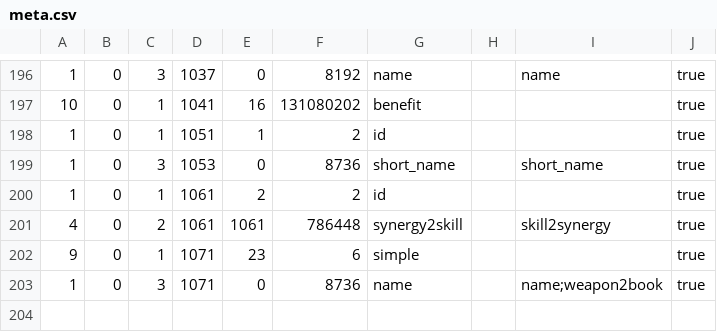
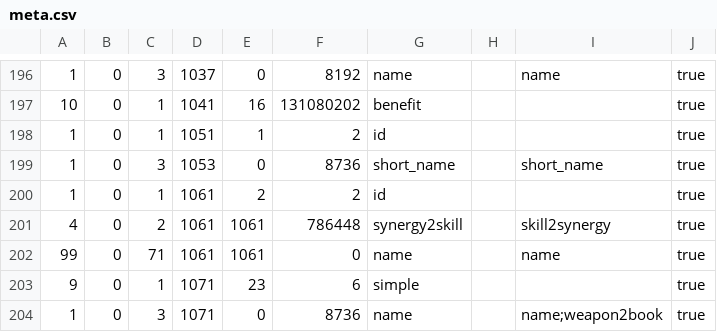
Before and after one commit to sganhy/RingCsharp, a CSV file: Ring.Tests/Resources/meta.csv, drawn as a sheet; only a part is shown, gaps mark what is left out; the diff names each change by its address in the sheet, - before the commit and + after, or states it on an @@ line.

Commit message:
Fixed custom column order Type: Searchable & TimeZoneColumn

```diff
--- a/Ring.Tests/Resources/meta.csv
+++ b/Ring.Tests/Resources/meta.csv
+row 202: 99 | 0 | 71 | 1061 | 1061 | 0 | name |  | name | true
```
Also changed, not shown: 9 other files.
